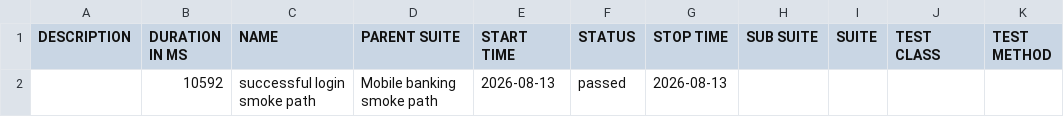
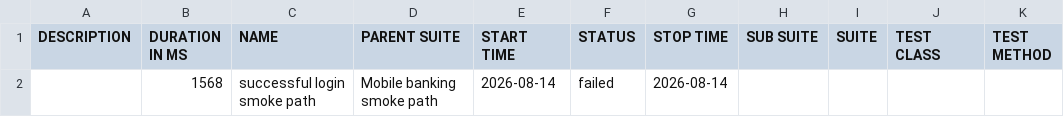
Before and after one commit to Ivos1991/appium-mobile-automation-framework, a CSV file: reports/nightly/data/suites.csv, drawn as a sheet.

```diff
--- a/reports/nightly/data/suites.csv
+++ b/reports/nightly/data/suites.csv
@@ -1,2 +1,2 @@
 "DESCRIPTION","DURATION IN MS","NAME","PARENT SUITE","START TIME","STATUS","STOP TIME","SUB SUITE","SUITE","TEST CLASS","TEST METHOD"
-"","10592","successful login smoke path","Mobile banking smoke path","2026-08-13","passed","2026-08-13","","","",""
+"","1568","successful login smoke path","Mobile banking smoke path","2026-08-14","failed","2026-08-14","","","",""
```
Also changed, not shown: 27 other files.
